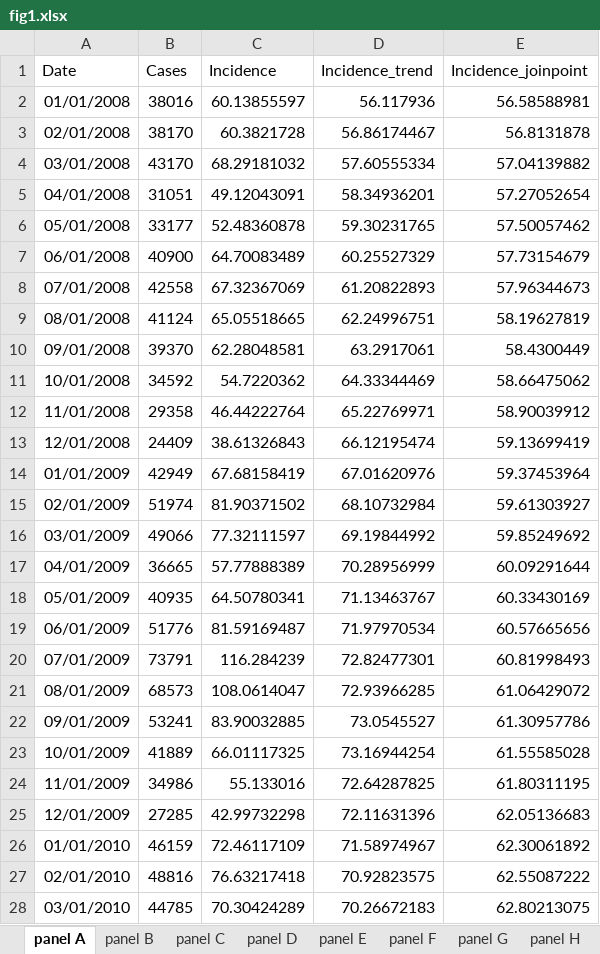
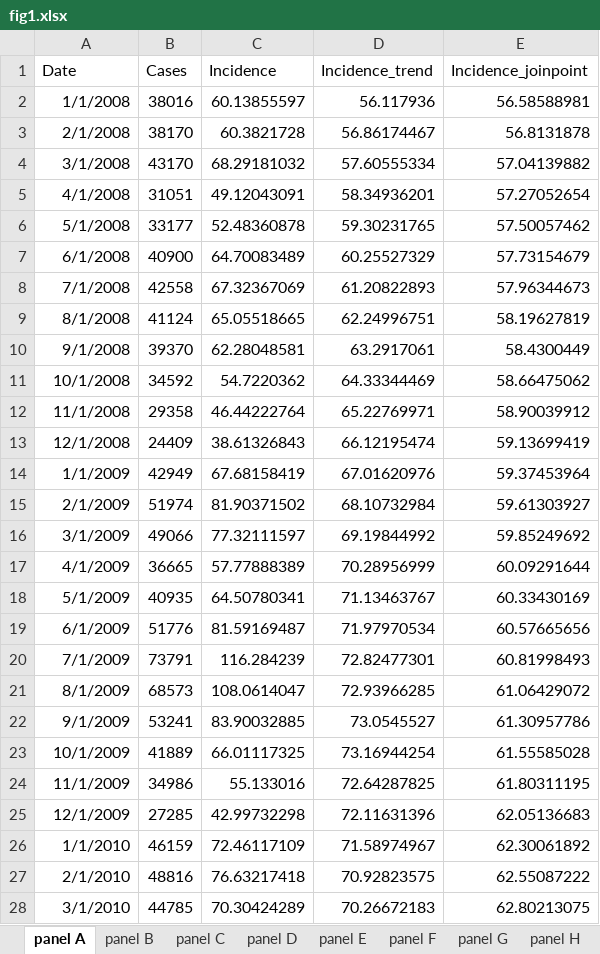
Before and after one commit to xmusphlkg/ID_TH, an Excel workbook: Outcome/Publish/figure_data/fig1.xlsx, sheet panel A, drawn as a sheet; only a part is shown; values as stored, in another font and other column widths than the file's, no borders; the diff covers the shown part only; the diff names each change by its address in the sheet, - before the commit and + after, or states it on an @@ line.

```diff
--- a/Outcome/Publish/figure_data/fig1.xlsx (sheet panel A)
+++ b/Outcome/Publish/figure_data/fig1.xlsx (sheet panel A)
-A2 (Date): 01/01/2008
+A2 (Date): 1/1/2008
-A3 (Date): 02/01/2008
+A3 (Date): 2/1/2008
-A4 (Date): 03/01/2008
+A4 (Date): 3/1/2008
-A5 (Date): 04/01/2008
+A5 (Date): 4/1/2008
-A6 (Date): 05/01/2008
+A6 (Date): 5/1/2008
-A7 (Date): 06/01/2008
+A7 (Date): 6/1/2008
-A8 (Date): 07/01/2008
+A8 (Date): 7/1/2008
-A9 (Date): 08/01/2008
+A9 (Date): 8/1/2008
-A10 (Date): 09/01/2008
+A10 (Date): 9/1/2008
-A11 (Date): 10/01/2008
+A11 (Date): 10/1/2008
-A12 (Date): 11/01/2008
+A12 (Date): 11/1/2008
-A13 (Date): 12/01/2008
+A13 (Date): 12/1/2008
-A14 (Date): 01/01/2009
+A14 (Date): 1/1/2009
-A15 (Date): 02/01/2009
+A15 (Date): 2/1/2009
-A16 (Date): 03/01/2009
+A16 (Date): 3/1/2009
-A17 (Date): 04/01/2009
+A17 (Date): 4/1/2009
-A18 (Date): 05/01/2009
+A18 (Date): 5/1/2009
-A19 (Date): 06/01/2009
+A19 (Date): 6/1/2009
-A20 (Date): 07/01/2009
+A20 (Date): 7/1/2009
-A21 (Date): 08/01/2009
+A21 (Date): 8/1/2009
-A22 (Date): 09/01/2009
+A22 (Date): 9/1/2009
-A23 (Date): 10/01/2009
+A23 (Date): 10/1/2009
-A24 (Date): 11/01/2009
+A24 (Date): 11/1/2009
-A25 (Date): 12/01/2009
+A25 (Date): 12/1/2009
-A26 (Date): 01/01/2010
+A26 (Date): 1/1/2010
-A27 (Date): 02/01/2010
+A27 (Date): 2/1/2010
-A28 (Date): 03/01/2010
+A28 (Date): 3/1/2010
```
Also changed, not shown: 177 edited cells elsewhere in this sheet, sheet panel D, sheet panel C, sheet panel B, Outcome/Appendix/Joinpoint_APC_results.xlsx, Outcome/Publish/figure_data/fig2.xlsx, 6 other files.
